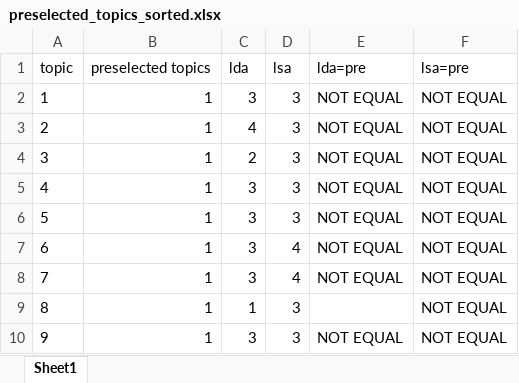
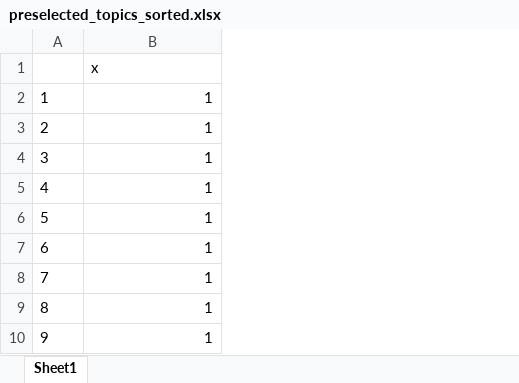
Before and after one commit to varali/lda-lsa, an Excel workbook: preselected_topics_sorted.xlsx, sheet Sheet1, drawn as a sheet; only a part is shown; values as stored, in another font and other column widths than the file's, no borders; removed rows and columns are numbered as before the commit, all else as after; the diff names each change by its address in the sheet, - before the commit and + after, or states it on an @@ line.

```diff
--- a/preselected_topics_sorted.xlsx (sheet Sheet1)
+++ b/preselected_topics_sorted.xlsx (sheet Sheet1)
-column C, rows 2-10: 3 | 4 | 2 | 3 | 3 | 3 | 3 | 1 | 3
-column D, rows 2-10: 3 | 3 | 3 | 3 | 3 | 4 | 4 | 3 | 3
-column E, rows 2-10: NOT EQUAL | NOT EQUAL | NOT EQUAL | NOT EQUAL | NOT EQUAL | NOT EQUAL | NOT EQUAL |  | NOT EQUAL
-column F, rows 2-10: all NOT EQUAL
-row 1: topic | preselected topics | lda | lsa | lda=pre | lsa=pre
+row 1:  | x
```
Also changed, not shown: ldaresults_curatedafg_100_5.xlsx, ldaresults_sorted_curatedafg_100_1.xlsx, 11 other files.
